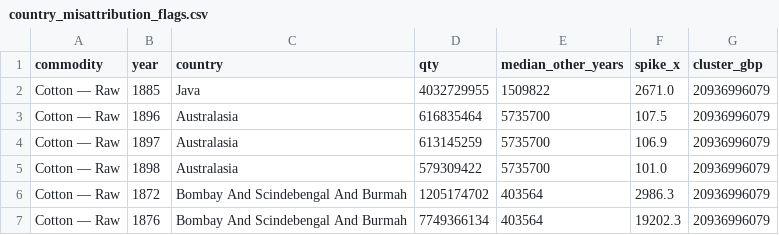
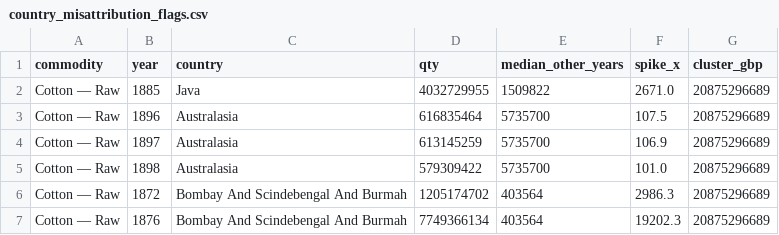
Before and after one commit to jburnford/uk-trade-db, a CSV file: reports/country_misattribution_flags.csv, drawn as a sheet.

```diff
--- a/reports/country_misattribution_flags.csv
+++ b/reports/country_misattribution_flags.csv
@@ -1,7 +1,7 @@
 commodity,year,country,qty,median_other_years,spike_x,cluster_gbp
-Cotton — Raw,1885,Java,4032729955,1509822,2671.0,20936996079
-Cotton — Raw,1896,Australasia,616835464,5735700,107.5,20936996079
-Cotton — Raw,1897,Australasia,613145259,5735700,106.9,20936996079
-Cotton — Raw,1898,Australasia,579309422,5735700,101.0,20936996079
-Cotton — Raw,1872,Bombay And Scindebengal And Burmah,1205174702,403564,2986.3,20936996079
-Cotton — Raw,1876,Bombay And Scindebengal And Burmah,7749366134,403564,19202.3,20936996079
+Cotton — Raw,1885,Java,4032729955,1509822,2671.0,20875296689
+Cotton — Raw,1896,Australasia,616835464,5735700,107.5,20875296689
+Cotton — Raw,1897,Australasia,613145259,5735700,106.9,20875296689
+Cotton — Raw,1898,Australasia,579309422,5735700,101.0,20875296689
+Cotton — Raw,1872,Bombay And Scindebengal And Burmah,1205174702,403564,2986.3,20875296689
+Cotton — Raw,1876,Bombay And Scindebengal And Burmah,7749366134,403564,19202.3,20875296689
```
Also changed, not shown: reports/country_series_anomalies.csv, reports/country_t1_reconciliation.csv, 4 other files.
